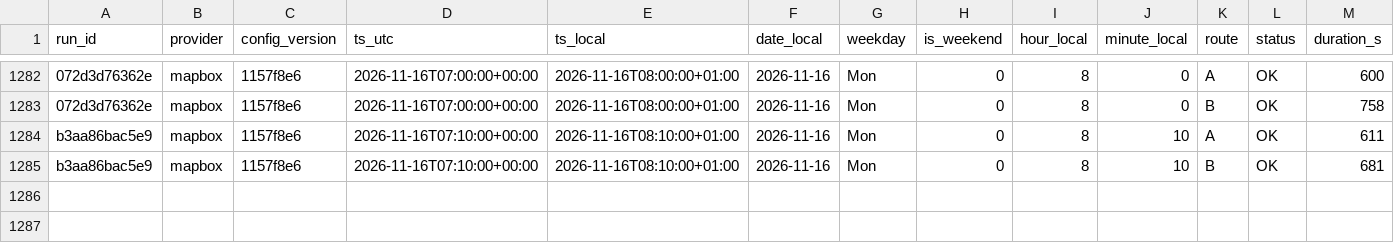
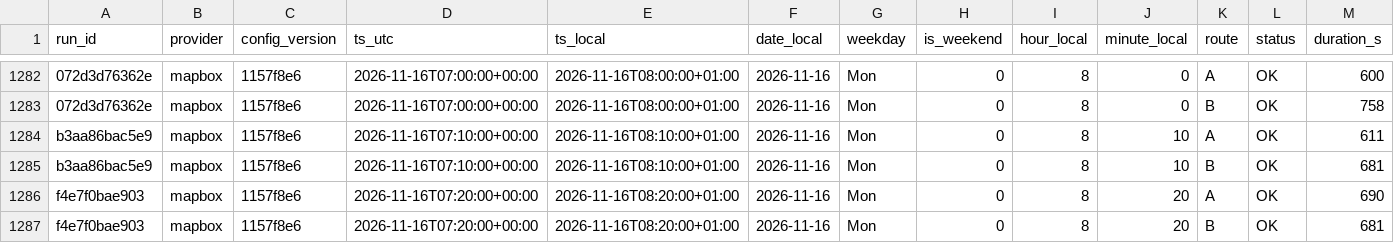
Before and after one commit to AngeloRules/route-data, a CSV file: data/observations.csv, drawn as a sheet; only a part is shown, gaps mark what is left out; rows hold the shown columns only; the diff names each change by its address in the sheet, - before the commit and + after, or states it on an @@ line.

Commit message:
Log travel times 2026-11-16T08:20+0100

```diff
--- a/data/observations.csv
+++ b/data/observations.csv
+row 1286: f4e7f0bae903 | mapbox | 1157f8e6 | 2026-11-16T07:20:00+00:00 | 2026-11-16T08:20:00+01:00 | 2026-11-16 | Mon | 0 | 8 | 20 | A | OK | 690
+row 1287: f4e7f0bae903 | mapbox | 1157f8e6 | 2026-11-16T07:20:00+00:00 | 2026-11-16T08:20:00+01:00 | 2026-11-16 | Mon | 0 | 8 | 20 | B | OK | 681
```
